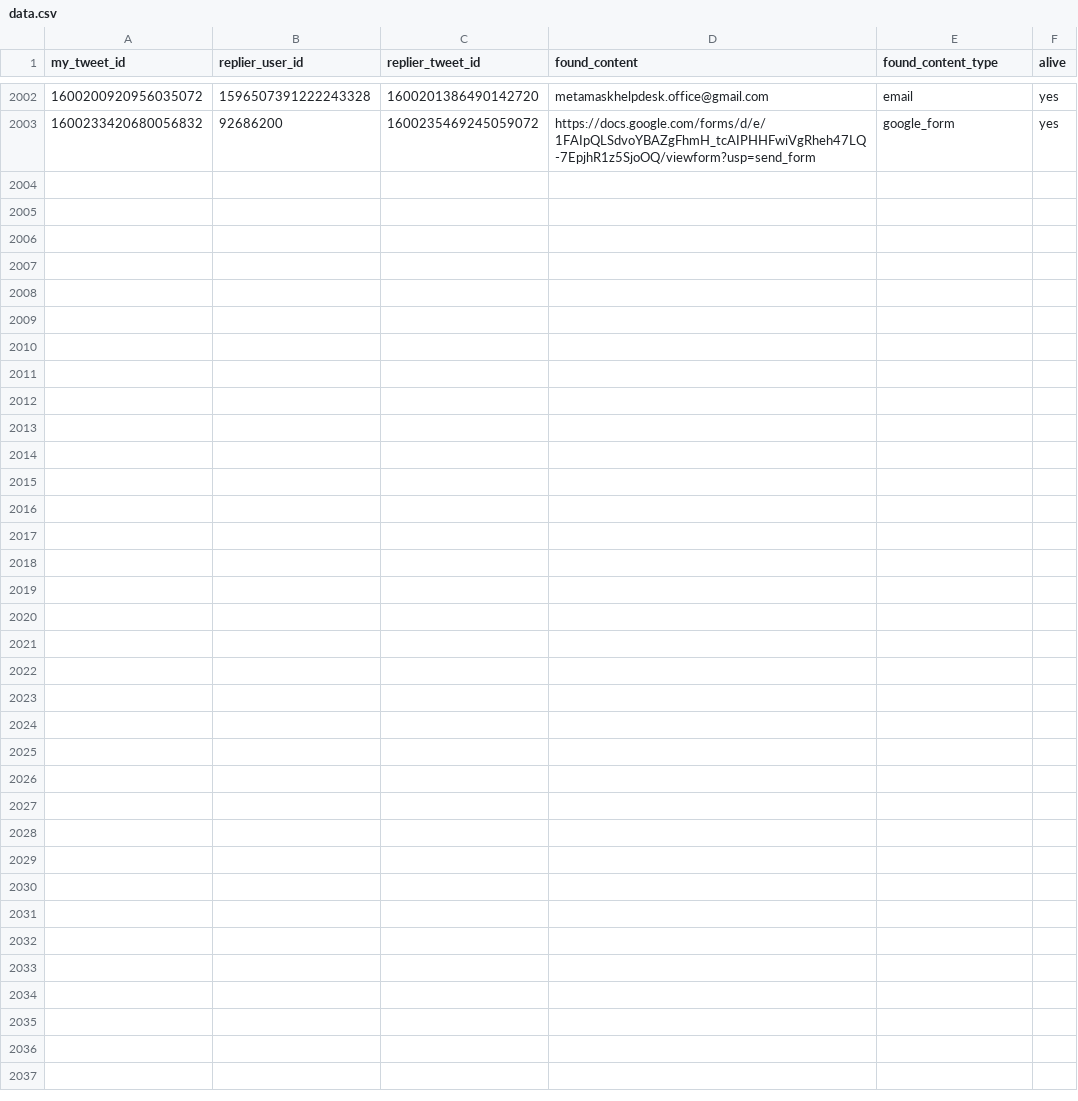
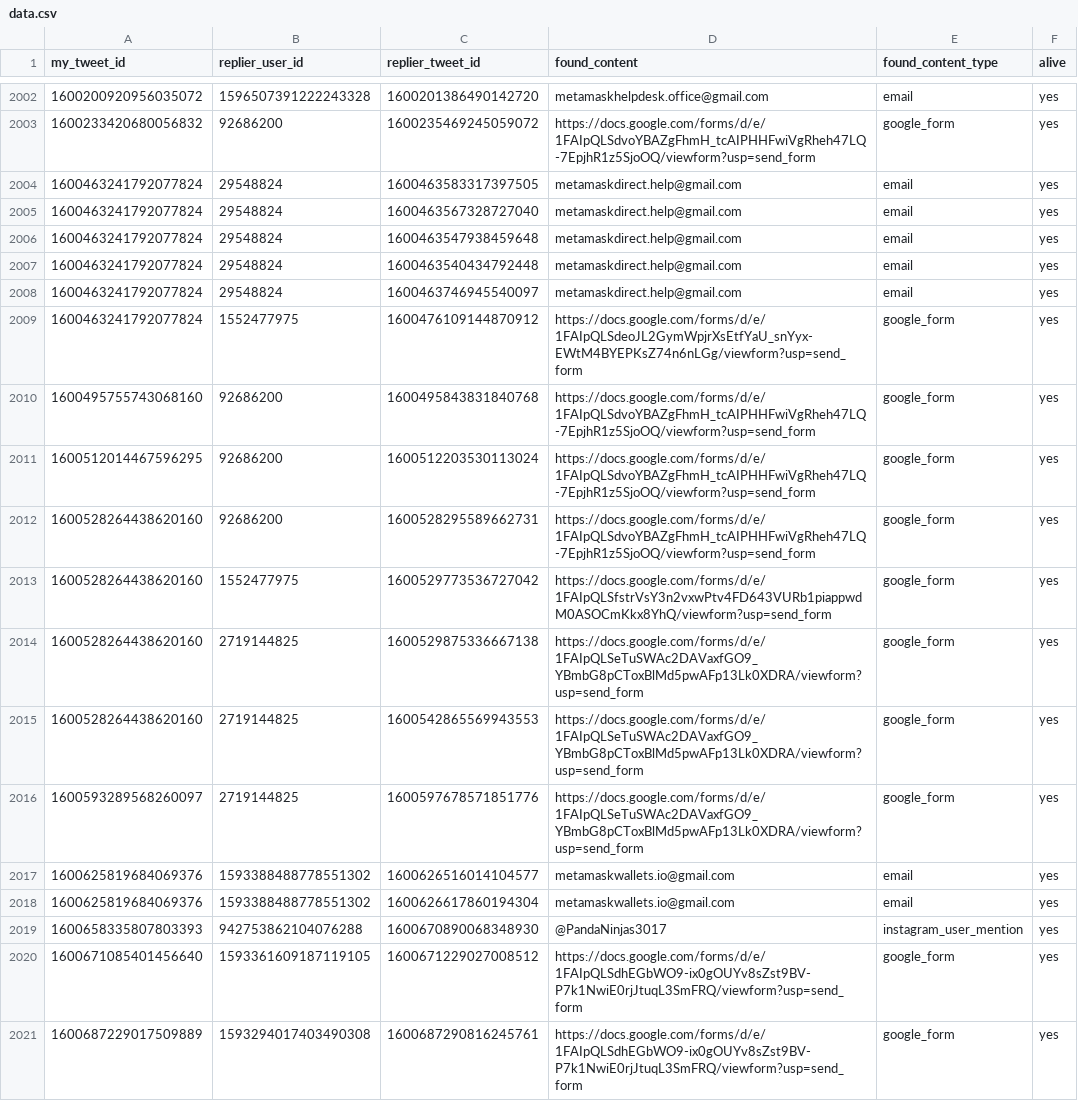
Before and after one commit to thefightagainstmalware/CatPhish, a CSV file: data.csv, drawn as a sheet; only a part is shown, gaps mark what is left out.

Commit message:
Automated commit

```diff
--- a/data.csv
+++ b/data.csv
@@ -2003 +2003,19 @@ my_tweet_id,replier_user_id,replier_tweet_id,found_content,found_content_type,al
 1600233420680056832,92686200,1600235469245059072,https://docs.google.com/forms/d/e/1FAIpQLSdvoYBAZgFhmH_tcAIPHHFwiVgRheh47LQ-7EpjhR1z5SjoOQ/viewform?usp=send_form,google_form,yes
+1600463241792077824,29548824,1600463583317397505,metamaskdirect.help@gmail.com,email,yes
+1600463241792077824,29548824,1600463567328727040,metamaskdirect.help@gmail.com,email,yes
+1600463241792077824,29548824,1600463547938459648,metamaskdirect.help@gmail.com,email,yes
+1600463241792077824,29548824,1600463540434792448,metamaskdirect.help@gmail.com,email,yes
+1600463241792077824,29548824,1600463746945540097,metamaskdirect.help@gmail.com,email,yes
+1600463241792077824,1552477975,1600476109144870912,https://docs.google.com/forms/d/e/1FAIpQLSdeoJL2GymWpjrXsEtfYaU_snYyx-EWtM4BYEPKsZ74n6nLGg/viewform?usp=send_form,google_form,yes
+1600495755743068160,92686200,1600495843831840768,https://docs.google.com/forms/d/e/1FAIpQLSdvoYBAZgFhmH_tcAIPHHFwiVgRheh47LQ-7EpjhR1z5SjoOQ/viewform?usp=send_form,google_form,yes
+1600512014467596295,92686200,1600512203530113024,https://docs.google.com/forms/d/e/1FAIpQLSdvoYBAZgFhmH_tcAIPHHFwiVgRheh47LQ-7EpjhR1z5SjoOQ/viewform?usp=send_form,google_form,yes
+1600528264438620160,92686200,1600528295589662731,https://docs.google.com/forms/d/e/1FAIpQLSdvoYBAZgFhmH_tcAIPHHFwiVgRheh47LQ-7EpjhR1z5SjoOQ/viewform?usp=send_form,google_form,yes
+1600528264438620160,1552477975,1600529773536727042,https://docs.google.com/forms/d/e/1FAIpQLSfstrVsY3n2vxwPtv4FD643VURb1piappwdM0ASOCmKkx8YhQ/viewform?usp=send_form,google_form,yes
+1600528264438620160,2719144825,1600529875336667138,https://docs.google.com/forms/d/e/1FAIpQLSeTuSWAc2DAVaxfGO9_YBmbG8pCToxBlMd5pwAFp13Lk0XDRA/viewform?usp=send_form,google_form,yes
+1600528264438620160,2719144825,1600542865569943553,https://docs.google.com/forms/d/e/1FAIpQLSeTuSWAc2DAVaxfGO9_YBmbG8pCToxBlMd5pwAFp13Lk0XDRA/viewform?usp=send_form,google_form,yes
+1600593289568260097,2719144825,1600597678571851776,https://docs.google.com/forms/d/e/1FAIpQLSeTuSWAc2DAVaxfGO9_YBmbG8pCToxBlMd5pwAFp13Lk0XDRA/viewform?usp=send_form,google_form,yes
+1600625819684069376,1593388488778551302,1600626516014104577,metamaskwallets.io@gmail.com,email,yes
+1600625819684069376,1593388488778551302,1600626617860194304,metamaskwallets.io@gmail.com,email,yes
+1600658335807803393,942753862104076288,1600670890068348930,@PandaNinjas3017,instagram_user_mention,yes
+1600671085401456640,1593361609187119105,1600671229027008512,https://docs.google.com/forms/d/e/1FAIpQLSdhEGbWO9-ix0gOUYv8sZst9BV-P7k1NwiE0rjJtuqL3SmFRQ/viewform?usp=send_form,google_form,yes
+1600687229017509889,1593294017403490308,1600687290816245761,https://docs.google.com/forms/d/e/1FAIpQLSdhEGbWO9-ix0gOUYv8sZst9BV-P7k1NwiE0rjJtuqL3SmFRQ/viewform?usp=send_form,google_form,yes
```
